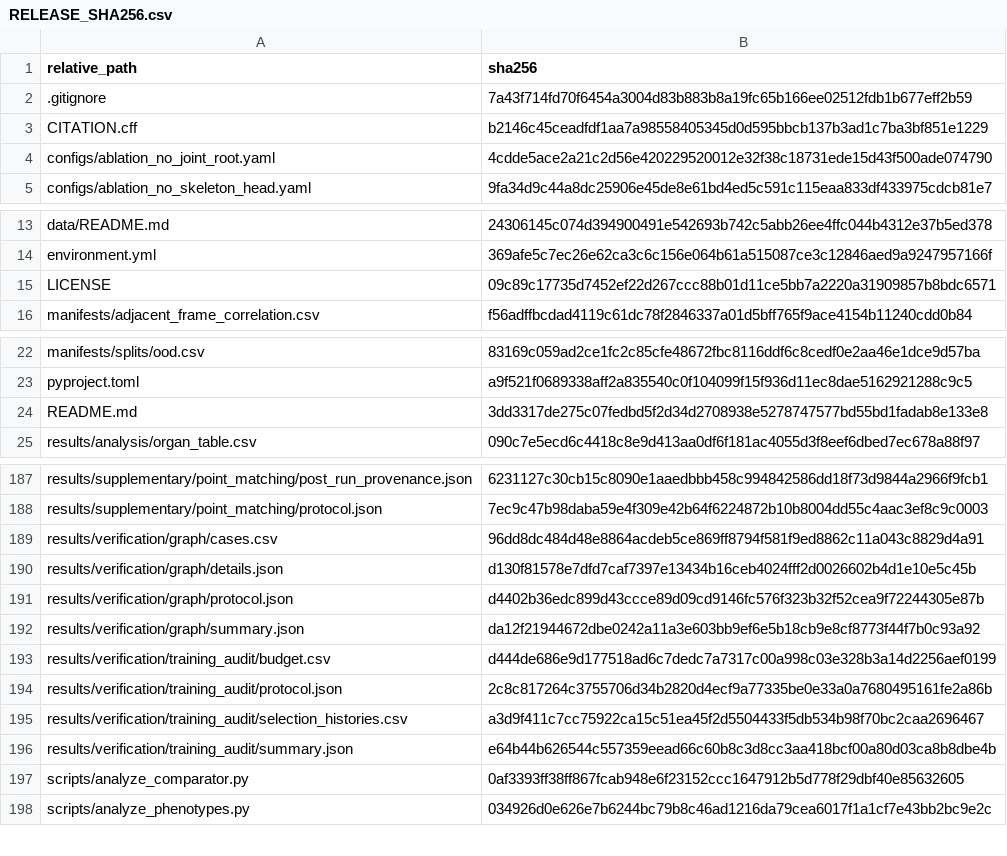
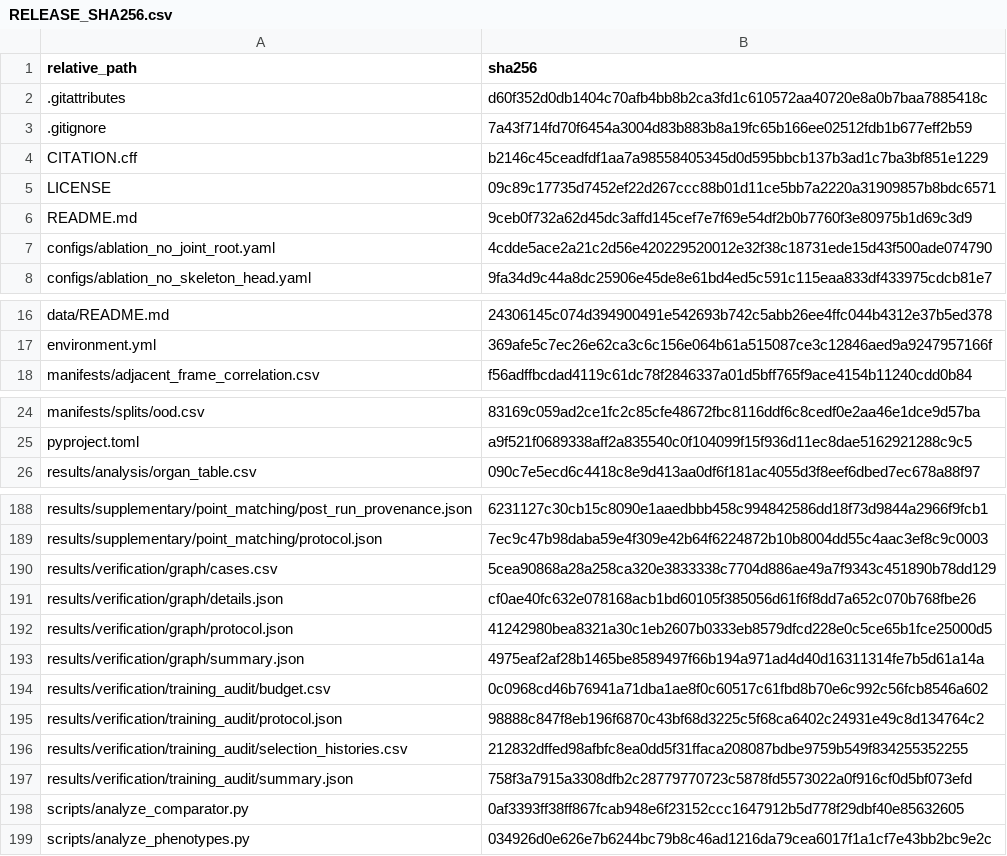
Before and after one commit to TTFriday/sagf-root-repair, a CSV file: RELEASE_SHA256.csv, drawn as a sheet; only a part is shown, gaps mark what is left out.

Commit message:
Make release hashes reproducible across line endings

```diff
--- a/RELEASE_SHA256.csv
+++ b/RELEASE_SHA256.csv
@@ -1,4 +1,7 @@
 relative_path,sha256
+.gitattributes,d60f352d0db1404c70afb4bb8b2ca3fd1c610572aa40720e8a0b7baa7885418c
 .gitignore,7a43f714fd70f6454a3004d83b883b8a19fc65b166ee02512fdb1b677eff2b59
 CITATION.cff,b2146c45ceadfdf1aa7a98558405345d0d595bbcb137b3ad1c7ba3bf851e1229
+LICENSE,09c89c17735d7452ef22d267ccc88b01d11ce5bb7a2220a31909857b8bdc6571
+README.md,9ceb0f732a62d45dc3affd145cef7e7f69e54df2b0b7760f3e80975b1d69c3d9
 configs/ablation_no_joint_root.yaml,4cdde5ace2a21c2d56e420229520012e32f38c18731ede15d43f500ade074790
@@ -14,3 +17,2 @@ data/README.md,24306145c074d394900491e542693b742c5abb26ee4ffc044b4312e37b5ed378
 environment.yml,369afe5c7ec26e62ca3c6c156e064b61a515087ce3c12846aed9a9247957166f
-LICENSE,09c89c17735d7452ef22d267ccc88b01d11ce5bb7a2220a31909857b8bdc6571
 manifests/adjacent_frame_correlation.csv,f56adffbcdad4119c61dc78f2846337a01d5bff765f9ace4154b11240cdd0b84
@@ -23,3 +25,2 @@ manifests/splits/ood.csv,83169c059ad2ce1fc2c85cfe48672fbc8116ddf6c8cedf0e2aa46e1
 pyproject.toml,a9f521f0689338aff2a835540c0f104099f15f936d11ec8dae5162921288c9c5
-README.md,3dd3317de275c07fedbd5f2d34d2708938e5278747577bd55bd1fadab8e133e8
 results/analysis/organ_table.csv,090c7e5ecd6c4418c8e9d413aa0df6f181ac4055d3f8eef6dbed7ec678a88f97
@@ -188,10 +189,10 @@ results/supplementary/point_matching/post_run_provenance.json,6231127c30cb15c809
 results/supplementary/point_matching/protocol.json,7ec9c47b98daba59e4f309e42b64f6224872b10b8004dd55c4aac3ef8c9c0003
-results/verification/graph/cases.csv,96dd8dc484d48e8864acdeb5ce869ff8794f581f9ed8862c11a043c8829d4a91
-results/verification/graph/details.json,d130f81578e7dfd7caf7397e13434b16ceb4024fff2d0026602b4d1e10e5c45b
-results/verification/graph/protocol.json,d4402b36edc899d43ccce89d09cd9146fc576f323b32f52cea9f72244305e87b
-results/verification/graph/summary.json,da12f21944672dbe0242a11a3e603bb9ef6e5b18cb9e8cf8773f44f7b0c93a92
-results/verification/training_audit/budget.csv,d444de686e9d177518ad6c7dedc7a7317c00a998c03e328b3a14d2256aef0199
-results/verification/training_audit/protocol.json,2c8c817264c3755706d34b2820d4ecf9a77335be0e33a0a7680495161fe2a86b
-results/verification/training_audit/selection_histories.csv,a3d9f411c7cc75922ca15c51ea45f2d5504433f5db534b98f70bc2caa2696467
-results/verification/training_audit/summary.json,e64b44b626544c557359eead66c60b8c3d8cc3aa418bcf00a80d03ca8b8dbe4b
+results/verification/graph/cases.csv,5cea90868a28a258ca320e3833338c7704d886ae49a7f9343c451890b78dd129
+results/verification/graph/details.json,cf0ae40fc632e078168acb1bd60105f385056d61f6f8dd7a652c070b768fbe26
+results/verification/graph/protocol.json,41242980bea8321a30c1eb2607b0333eb8579dfcd228e0c5ce65b1fce25000d5
+results/verification/graph/summary.json,4975eaf2af28b1465be8589497f66b194a971ad4d40d16311314fe7b5d61a14a
+results/verification/training_audit/budget.csv,0c0968cd46b76941a71dba1ae8f0c60517c61fbd8b70e6c992c56fcb8546a602
+results/verification/training_audit/protocol.json,98888c847f8eb196f6870c43bf68d3225c5f68ca6402c24931e49c8d134764c2
+results/verification/training_audit/selection_histories.csv,212832dffed98afbfc8ea0dd5f31ffaca208087bdbe9759b549f834255352255
+results/verification/training_audit/summary.json,758f3a7915a3308dfb2c28779770723c5878fd5573022a0f916cf0d5bf073efd
 scripts/analyze_comparator.py,0af3393ff38ff867fcab948e6f23152ccc1647912b5d778f29dbf40e85632605
```
Also changed, not shown: 2 other files.
